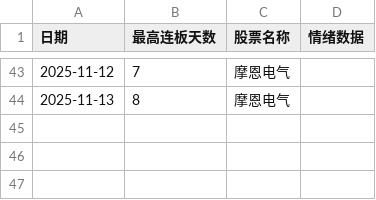
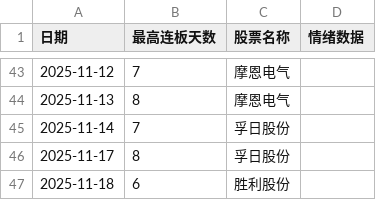
Before and after one commit to coisini6/shuju123456, a CSV file: daily_combined_data.csv, drawn as a sheet; only a part is shown, gaps mark what is left out; the diff names each change by its address in the sheet, - before the commit and + after, or states it on an @@ line.

Commit message:
更新数据1118

```diff
--- a/daily_combined_data.csv
+++ b/daily_combined_data.csv
+row 45: 2025-11-14 | 7 | 孚日股份
+row 46: 2025-11-17 | 8 | 孚日股份
+row 47: 2025-11-18 | 6 | 胜利股份
```
